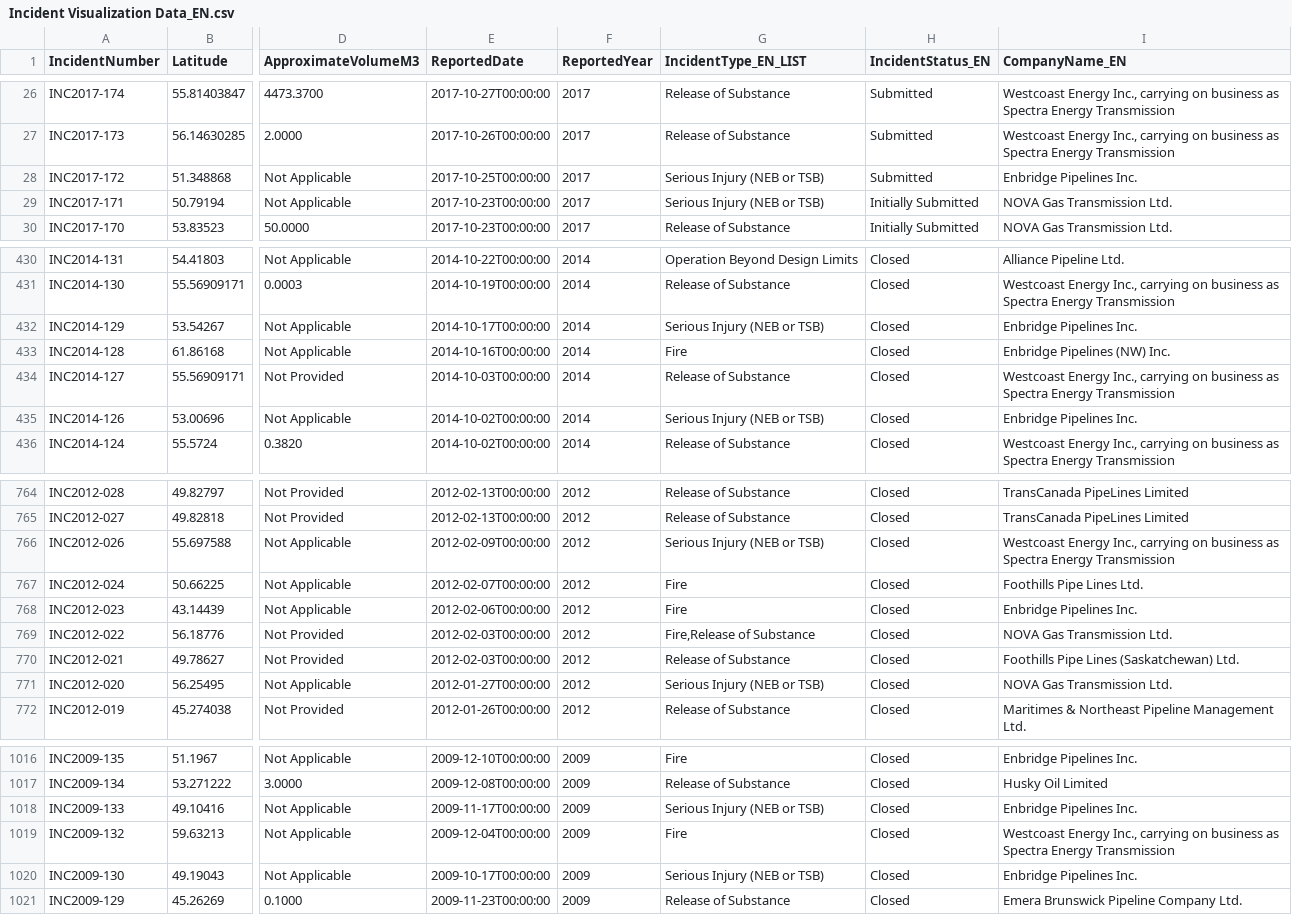
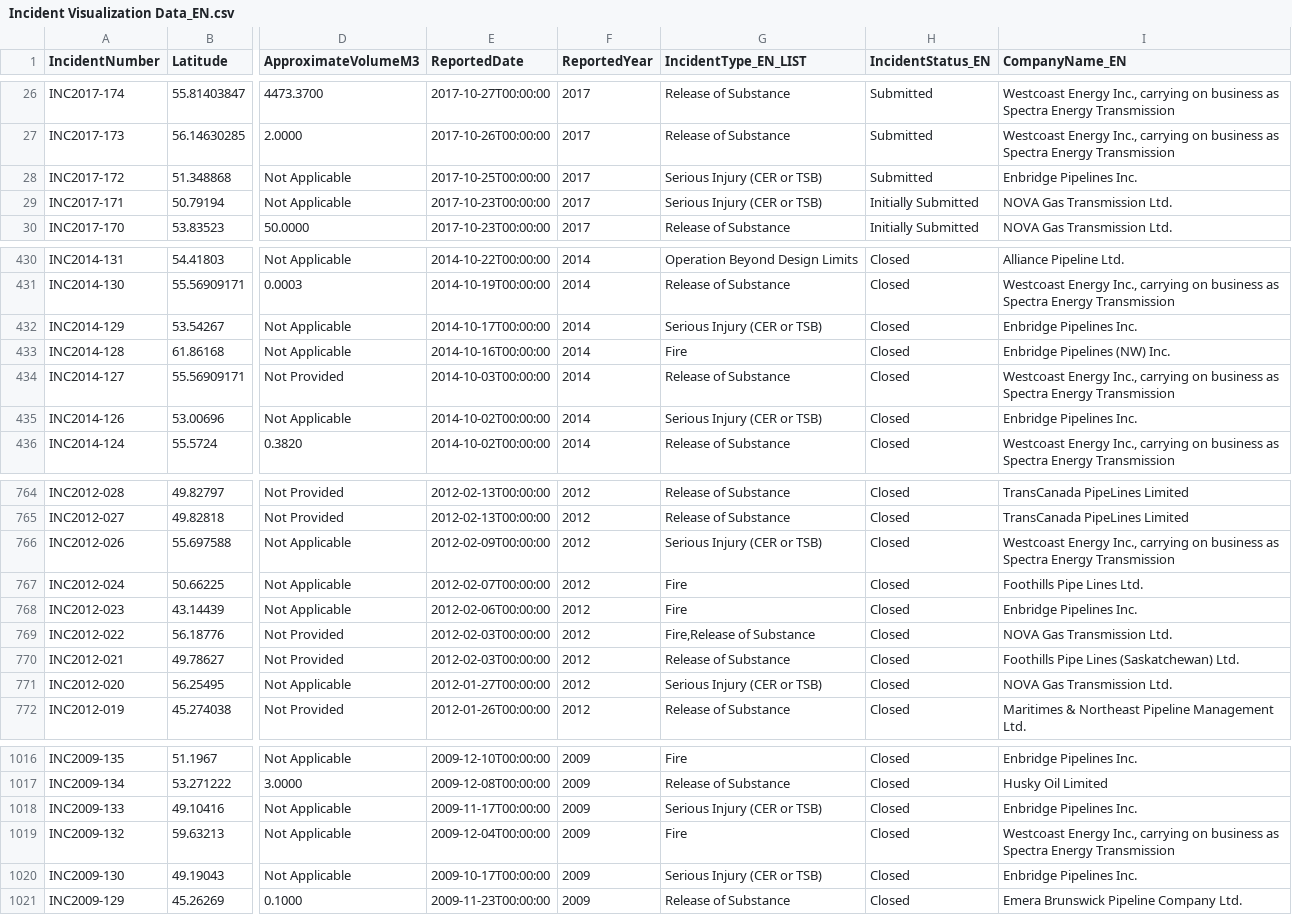
Before and after one commit to CER-REC/incidents-pipeliniers_pipeline-incidents, a CSV file: public/data/Incident Visualization Data_EN.csv, drawn as a sheet; only a part is shown, gaps mark what is left out; the diff covers the shown part only; the diff names each change by its address in the sheet, - before the commit and + after, or states it on an @@ line.

```diff
--- a/public/data/Incident Visualization Data_EN.csv
+++ b/public/data/Incident Visualization Data_EN.csv
-G28:G29 (IncidentType_EN_LIST): Serious Injury (NEB or TSB)
+G28:G29 (IncidentType_EN_LIST): Serious Injury (CER or TSB)
-G432 (IncidentType_EN_LIST): Serious Injury (NEB or TSB)
+G432 (IncidentType_EN_LIST): Serious Injury (CER or TSB)
-G435 (IncidentType_EN_LIST): Serious Injury (NEB or TSB)
+G435 (IncidentType_EN_LIST): Serious Injury (CER or TSB)
-G766 (IncidentType_EN_LIST): Serious Injury (NEB or TSB)
+G766 (IncidentType_EN_LIST): Serious Injury (CER or TSB)
-G771 (IncidentType_EN_LIST): Serious Injury (NEB or TSB)
+G771 (IncidentType_EN_LIST): Serious Injury (CER or TSB)
-G1018 (IncidentType_EN_LIST): Serious Injury (NEB or TSB)
+G1018 (IncidentType_EN_LIST): Serious Injury (CER or TSB)
-G1020 (IncidentType_EN_LIST): Serious Injury (NEB or TSB)
+G1020 (IncidentType_EN_LIST): Serious Injury (CER or TSB)
```
Also changed, not shown: 30 edited cells elsewhere in this file, public/data/Incident Visualization Data_FR.csv, 7 other files.
